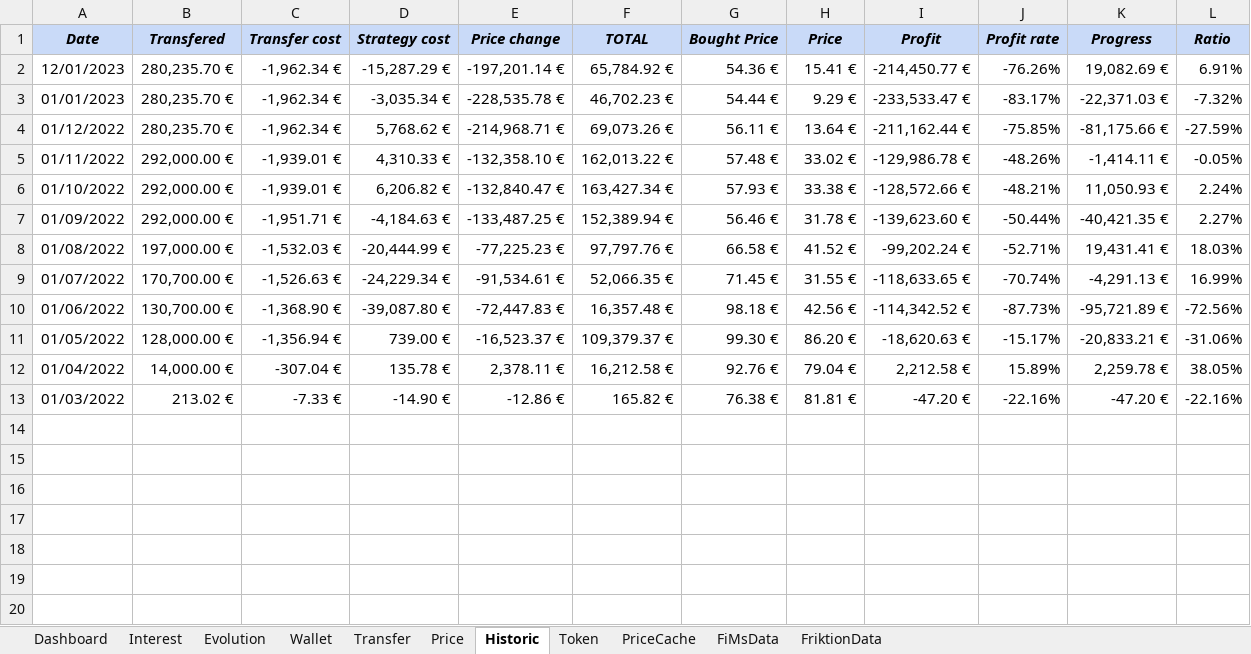
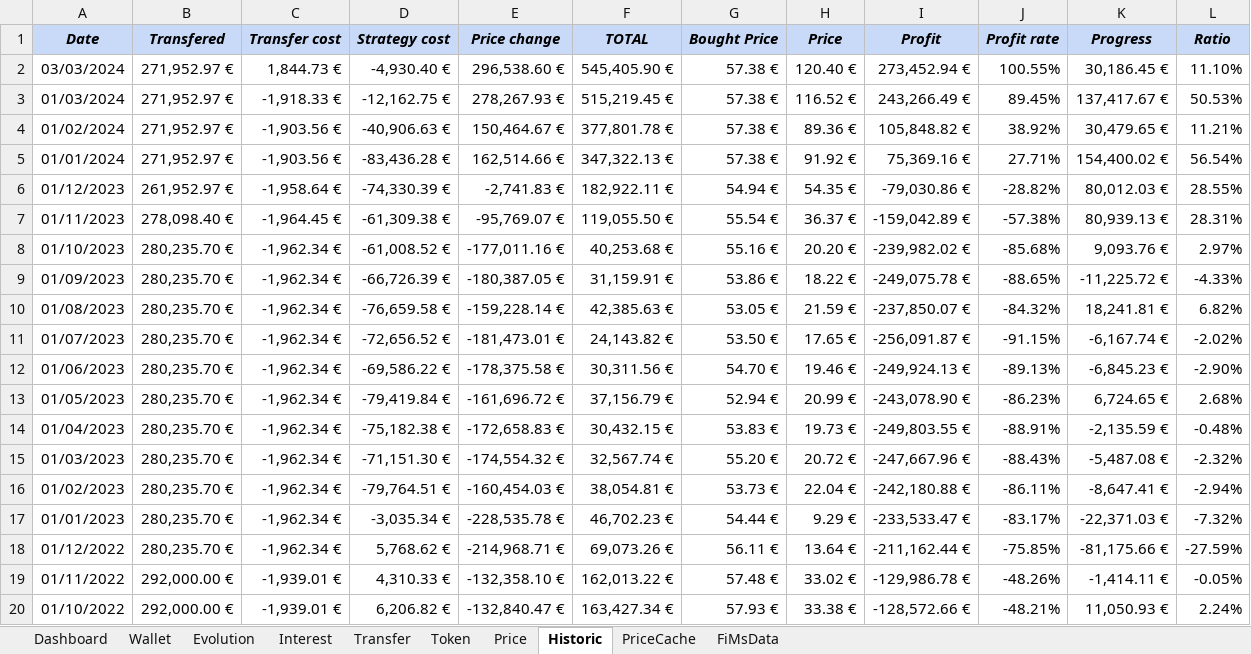
Before and after one commit to flodef/FiMs, an Excel workbook: Data/FiMs DeFi.xlsx, sheet Historic, drawn as a sheet; only a part is shown; the shorter side is filled out with more unchanged rows; values as stored, in another font and other column widths than the file's, no borders; charts and pictures not drawn; removed rows and columns are numbered as before the commit, all else as after; the diff names each change by its address in the sheet, - before the commit and + after, or states it on an @@ line.

Commit message:
chore: update data

```diff
--- a/Data/FiMs DeFi.xlsx (sheet Historic)
+++ b/Data/FiMs DeFi.xlsx (sheet Historic)
-sheet tab: FriktionData
@@ sheet tab order changed: Dashboard | Wallet | Evolution | Interest | Transfer | Token | Price | Historic | PriceCache | FiMsData @@
-row 2: 12/01/2023 | 280,235.70 € | -1,962.34 € | -15,287.29 € | -197,201.14 € | 65,784.92 € | 54.36 € | 15.41 € | -214,450.77 € | -76.26% | 19,082.69 € | 6.91%
+row 2: 03/03/2024 | 271,952.97 € | 1,844.73 € | -4,930.40 € | 296,538.60 € | 545,405.90 € | 57.38 € | 120.40 € | 273,452.94 € | 100.55% | 30,186.45 € | 11.10%
+row 3: 01/03/2024 | 271,952.97 € | -1,918.33 € | -12,162.75 € | 278,267.93 € | 515,219.45 € | 57.38 € | 116.52 € | 243,266.49 € | 89.45% | 137,417.67 € | 50.53%
+row 4: 01/02/2024 | 271,952.97 € | -1,903.56 € | -40,906.63 € | 150,464.67 € | 377,801.78 € | 57.38 € | 89.36 € | 105,848.82 € | 38.92% | 30,479.65 € | 11.21%
+row 5: 01/01/2024 | 271,952.97 € | -1,903.56 € | -83,436.28 € | 162,514.66 € | 347,322.13 € | 57.38 € | 91.92 € | 75,369.16 € | 27.71% | 154,400.02 € | 56.54%
+row 6: 01/12/2023 | 261,952.97 € | -1,958.64 € | -74,330.39 € | -2,741.83 € | 182,922.11 € | 54.94 € | 54.35 € | -79,030.86 € | -28.82% | 80,012.03 € | 28.55%
+row 7: 01/11/2023 | 278,098.40 € | -1,964.45 € | -61,309.38 € | -95,769.07 € | 119,055.50 € | 55.54 € | 36.37 € | -159,042.89 € | -57.38% | 80,939.13 € | 28.31%
+row 8: 01/10/2023 | 280,235.70 € | -1,962.34 € | -61,008.52 € | -177,011.16 € | 40,253.68 € | 55.16 € | 20.20 € | -239,982.02 € | -85.68% | 9,093.76 € | 2.97%
+row 9: 01/09/2023 | 280,235.70 € | -1,962.34 € | -66,726.39 € | -180,387.05 € | 31,159.91 € | 53.86 € | 18.22 € | -249,075.78 € | -88.65% | -11,225.72 € | -4.33%
+row 10: 01/08/2023 | 280,235.70 € | -1,962.34 € | -76,659.58 € | -159,228.14 € | 42,385.63 € | 53.05 € | 21.59 € | -237,850.07 € | -84.32% | 18,241.81 € | 6.82%
+row 11: 01/07/2023 | 280,235.70 € | -1,962.34 € | -72,656.52 € | -181,473.01 € | 24,143.82 € | 53.50 € | 17.65 € | -256,091.87 € | -91.15% | -6,167.74 € | -2.02%
+row 12: 01/06/2023 | 280,235.70 € | -1,962.34 € | -69,586.22 € | -178,375.58 € | 30,311.56 € | 54.70 € | 19.46 € | -249,924.13 € | -89.13% | -6,845.23 € | -2.90%
+row 13: 01/05/2023 | 280,235.70 € | -1,962.34 € | -79,419.84 € | -161,696.72 € | 37,156.79 € | 52.94 € | 20.99 € | -243,078.90 € | -86.23% | 6,724.65 € | 2.68%
+row 14: 01/04/2023 | 280,235.70 € | -1,962.34 € | -75,182.38 € | -172,658.83 € | 30,432.15 € | 53.83 € | 19.73 € | -249,803.55 € | -88.91% | -2,135.59 € | -0.48%
+row 15: 01/03/2023 | 280,235.70 € | -1,962.34 € | -71,151.30 € | -174,554.32 € | 32,567.74 € | 55.20 € | 20.72 € | -247,667.96 € | -88.43% | -5,487.08 € | -2.32%
+row 16: 01/02/2023 | 280,235.70 € | -1,962.34 € | -79,764.51 € | -160,454.03 € | 38,054.81 € | 53.73 € | 22.04 € | -242,180.88 € | -86.11% | -8,647.41 € | -2.94%
```
Also changed, not shown: sheet Evolution, sheet Price, sheet Wallet, sheet Transfer, sheet Token, sheet Interest, 3 more sheets, formulas that keep their value, charts or pictures, Data/FiMs Associate.xlsx, Data/FiMs TradFi.xlsx, 1 other file.
